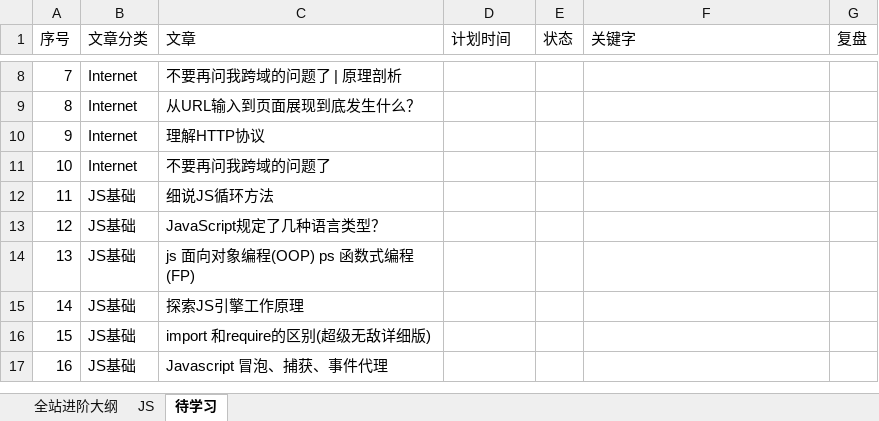
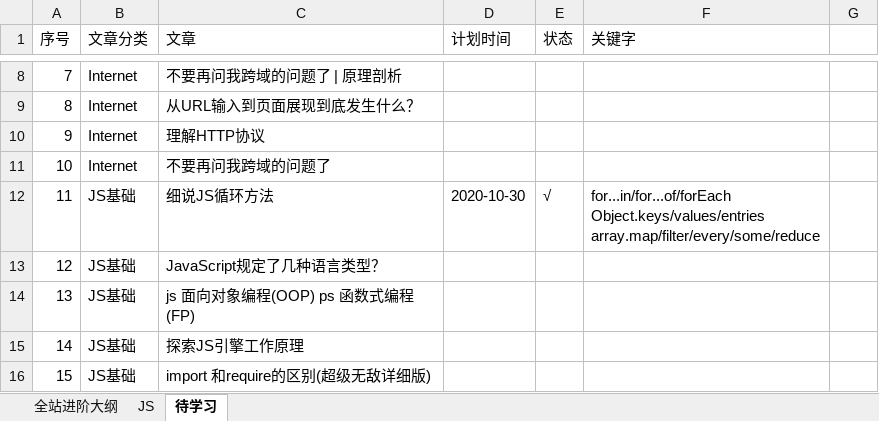
Before and after one commit to Tianleyy/notes, an Excel workbook: @SystematicLearning/LearningPlan.xlsx, sheet 待学习, drawn as a sheet; only a part is shown, gaps mark what is left out; the shorter side is filled out with more unchanged rows; values as stored, in another font and other column widths than the file's, no cell formats; ↵ is a line break in a cell; the diff names each change by its address in the sheet, - before the commit and + after, or states it on an @@ line.

Commit message:
JS循环 学习

```diff
--- a/@SystematicLearning/LearningPlan.xlsx (sheet 待学习)
+++ b/@SystematicLearning/LearningPlan.xlsx (sheet 待学习)
-G1: 复盘
+G1: (empty)
-D12 (计划时间): (empty)
+D12 (计划时间): 2020-10-30
-E12 (状态): (empty)
+E12 (状态): √
-F12 (关键字): (empty)
+F12 (关键字): for...in/for...of/forEach ↵ Object.keys/values/entries ↵ array.map/filter/every/some/reduce
```
Also changed, not shown: cell formats.
